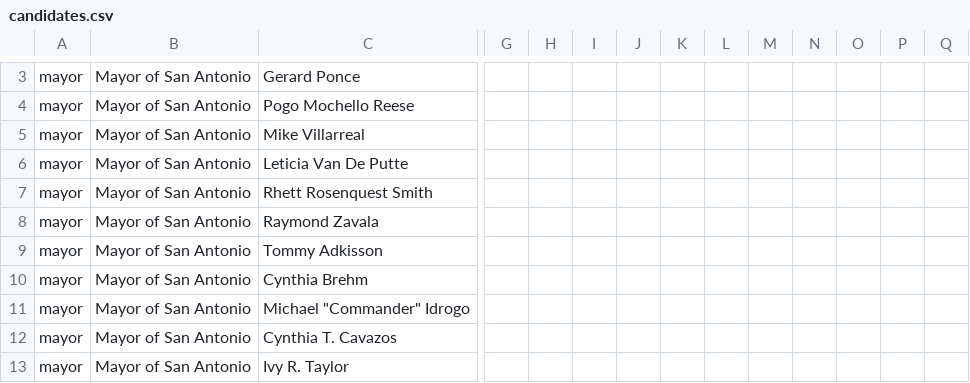
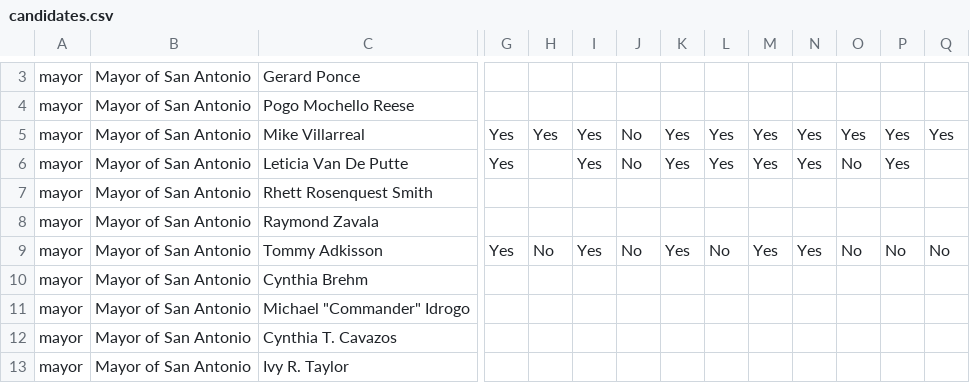
Before and after one commit to mojowen/SanAntonioVoterGuide, a CSV file: data/candidates.csv, drawn as a sheet; only a part is shown, gaps mark what is left out; the diff covers the shown part only; the diff names each change by its address in the sheet, - before the commit and + after, or states it on an @@ line.

```diff
--- a/data/candidates.csv
+++ b/data/candidates.csv
-G5:G6: (empty)
+G5:G6: Yes
-H5: (empty)
+H5: Yes
-I5:I6: (empty)
+I5:I6: Yes
-J5:J6: (empty)
+J5:J6: No
-K5:K6: (empty)
+K5:K6: Yes
-L5:L6: (empty)
+L5:L6: Yes
-M5:M6: (empty)
+M5:M6: Yes
-N5:N6: (empty)
+N5:N6: Yes
-O5: (empty)
+O5: Yes
-P5:P6: (empty)
+P5:P6: Yes
-Q5: (empty)
+Q5: Yes
-O6: (empty)
+O6: No
-G9: (empty)
+G9: Yes
-H9: (empty)
+H9: No
-I9: (empty)
+I9: Yes
-J9: (empty)
+J9: No
-K9: (empty)
+K9: Yes
-L9: (empty)
+L9: No
-M9: (empty)
+M9: Yes
-N9: (empty)
+N9: Yes
-O9: (empty)
+O9: No
-P9: (empty)
+P9: No
-Q9: (empty)
+Q9: No
```
Also changed, not shown: 22 edited cells elsewhere in this file, 5 other files.
